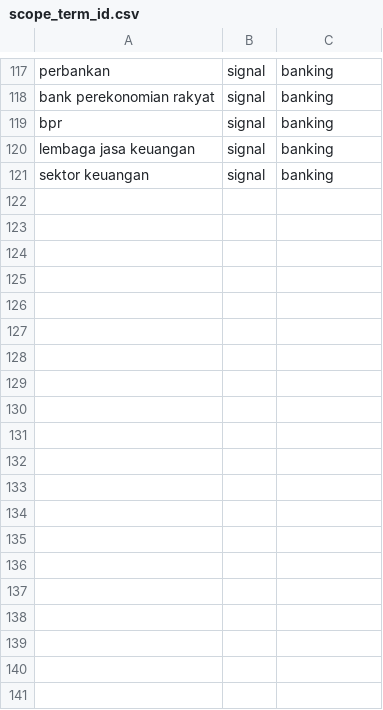
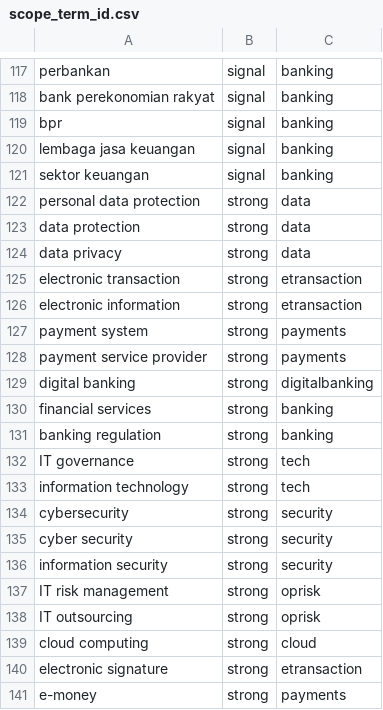
Before and after one commit to dannyota/banhmi, a CSV file: deploy/seed/scope_term_id.csv, drawn as a sheet; only a part is shown, gaps mark what is left out; the diff covers the shown part only; the diff names each change by its address in the sheet, - before the commit and + after, or states it on an @@ line.

Commit message:
feat: improve retrieval scope for Indonesian + English queries
- Add 28 English scope terms to scope_term_id.csv (personal data
  protection, payment system, cybersecurity, etc.) so English-language
  queries match the Indonesian corpus scope gate
- Promote sistem elektronik from weak → strong (specific to tech scope)
- Extend documentRefRe to match Indonesian regulation numbers
  (UU 27/2022, PBI 10/2025, POJK 11/2022, PADG 15/2024, etc.)
- Add CONTAINS fallback in knownDocumentReference SQL for verbose
  doc_number formats

ID eval abstention accuracy: 54.8% → 83.9% (14 XX → 5 XX).
Remaining 5 are doc-ref format mismatches (short vs BPK verbose).
VN/MY: no regression.

```diff
--- a/deploy/seed/scope_term_id.csv
+++ b/deploy/seed/scope_term_id.csv
+row 122: personal data protection | strong | data
+row 123: data protection | strong | data
+row 124: data privacy | strong | data
+row 125: electronic transaction | strong | etransaction
+row 126: electronic information | strong | etransaction
+row 127: payment system | strong | payments
+row 128: payment service provider | strong | payments
+row 129: digital banking | strong | digitalbanking
+row 130: financial services | strong | banking
+row 131: banking regulation | strong | banking
+row 132: IT governance | strong | tech
+row 133: information technology | strong | tech
+row 134: cybersecurity | strong | security
+row 135: cyber security | strong | security
+row 136: information security | strong | security
+row 137: IT risk management | strong | oprisk
+row 138: IT outsourcing | strong | oprisk
+row 139: cloud computing | strong | cloud
+row 140: electronic signature | strong | etransaction
+row 141: e-money | strong | payments
```
Also changed, not shown: 12 added rows and 1 edited cell elsewhere in this file, 1 other file.
